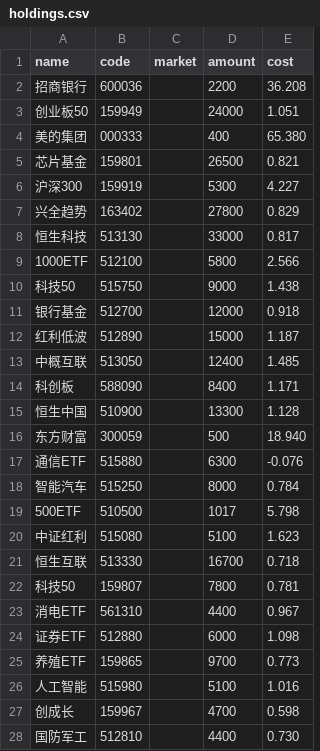
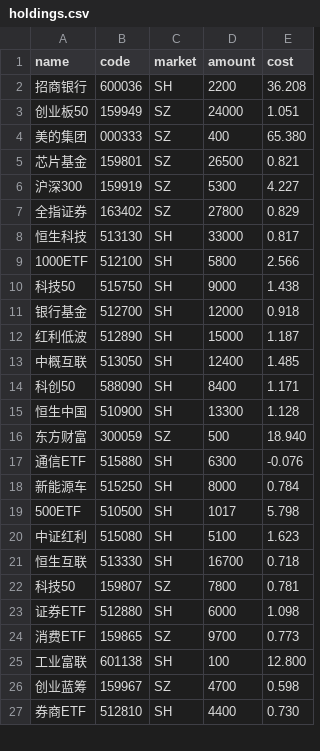
Before and after one commit to HzlGauss/market_watcher, a CSV file: holdings.csv, drawn as a sheet; only a part is shown; the diff covers the shown part only.

```diff
--- a/holdings.csv
+++ b/holdings.csv
@@ -1,28 +1,27 @@
 name,code,market,amount,cost
-招商银行,600036,,2200,36.208
-创业板50,159949,,24000,1.051
-美的集团,000333,,400,65.380
-芯片基金,159801,,26500,0.821
-沪深300,159919,,5300,4.227
-兴全趋势,163402,,27800,0.829
-恒生科技,513130,,33000,0.817
-1000ETF,512100,,5800,2.566
-科技50,515750,,9000,1.438
-银行基金,512700,,12000,0.918
-红利低波,512890,,15000,1.187
-中概互联,513050,,12400,1.485
-科创板,588090,,8400,1.171
-恒生中国,510900,,13300,1.128
-东方财富,300059,,500,18.940
-通信ETF,515880,,6300,-0.076
-智能汽车,515250,,8000,0.784
-500ETF,510500,,1017,5.798
-中证红利,515080,,5100,1.623
-恒生互联,513330,,16700,0.718
-科技50,159807,,7800,0.781
-消电ETF,561310,,4400,0.967
-证券ETF,512880,,6000,1.098
-养殖ETF,159865,,9700,0.773
-人工智能,515980,,5100,1.016
-创成长,159967,,4700,0.598
-国防军工,512810,,4400,0.730
+招商银行,600036,SH,2200,36.208
+创业板50,159949,SZ,24000,1.051
+美的集团,000333,SZ,400,65.380
+芯片基金,159801,SZ,26500,0.821
+沪深300,159919,SZ,5300,4.227
+全指证券,163402,SZ,27800,0.829
+恒生科技,513130,SH,33000,0.817
+1000ETF,512100,SH,5800,2.566
+科技50,515750,SH,9000,1.438
+银行基金,512700,SH,12000,0.918
+红利低波,512890,SH,15000,1.187
+中概互联,513050,SH,12400,1.485
+科创50,588090,SH,8400,1.171
+恒生中国,510900,SH,13300,1.128
+东方财富,300059,SZ,500,18.940
+通信ETF,515880,SH,6300,-0.076
+新能源车,515250,SH,8000,0.784
+500ETF,510500,SH,1017,5.798
+中证红利,515080,SH,5100,1.623
+恒生互联,513330,SH,16700,0.718
+科技50,159807,SZ,7800,0.781
+证券ETF,512880,SH,6000,1.098
+消费ETF,159865,SZ,9700,0.773
+工业富联,601138,SH,100,12.800
+创业蓝筹,159967,SZ,4700,0.598
+券商ETF,512810,SH,4400,0.730
```
Also changed, not shown: 6 edited cells elsewhere in this file, 2 other files.
